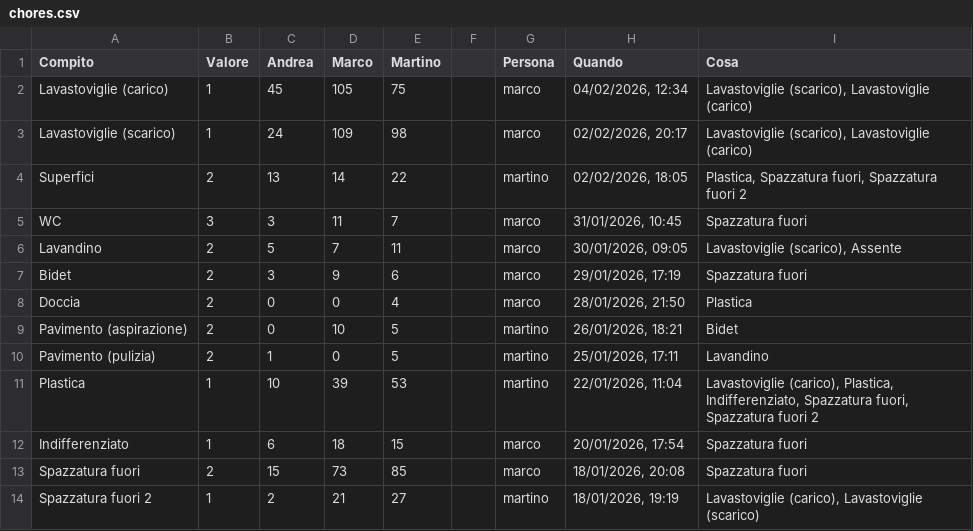
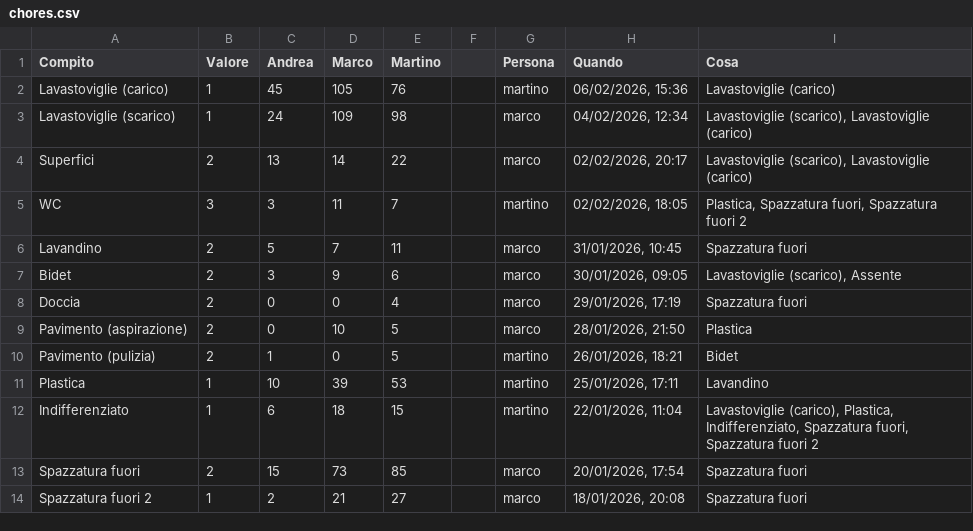
Before and after one commit to BertrandPouget/litpii, a CSV file: data/chores.csv, drawn as a sheet; only a part is shown; the diff covers the shown part only.

Commit message:
Update chores for martino

```diff
--- a/data/chores.csv
+++ b/data/chores.csv
@@ -1,14 +1,14 @@
 Compito,Valore,Andrea,Marco,Martino,,Persona,Quando,Cosa
-Lavastoviglie (carico),1,45,105,75,,marco,"04/02/2026, 12:34","Lavastoviglie (scarico), Lavastoviglie (carico)"
-Lavastoviglie (scarico),1,24,109,98,,marco,"02/02/2026, 20:17","Lavastoviglie (scarico), Lavastoviglie (carico)"
-Superfici,2,13,14,22,,martino,"02/02/2026, 18:05","Plastica, Spazzatura fuori, Spazzatura fuori 2"
-WC,3,3,11,7,,marco,"31/01/2026, 10:45",Spazzatura fuori
-Lavandino,2,5,7,11,,marco,"30/01/2026, 09:05","Lavastoviglie (scarico), Assente"
-Bidet,2,3,9,6,,marco,"29/01/2026, 17:19",Spazzatura fuori
-Doccia,2,0,0,4,,marco,"28/01/2026, 21:50",Plastica
-Pavimento (aspirazione),2,0,10,5,,martino,"26/01/2026, 18:21",Bidet
-Pavimento (pulizia),2,1,0,5,,martino,"25/01/2026, 17:11",Lavandino
-Plastica,1,10,39,53,,martino,"22/01/2026, 11:04","Lavastoviglie (carico), Plastica, Indifferenziato, Spazzatura fuori, Spazzatura fuori 2"
-Indifferenziato,1,6,18,15,,marco,"20/01/2026, 17:54",Spazzatura fuori
-Spazzatura fuori,2,15,73,85,,marco,"18/01/2026, 20:08",Spazzatura fuori
-Spazzatura fuori 2,1,2,21,27,,martino,"18/01/2026, 19:19","Lavastoviglie (carico), Lavastoviglie (scarico)"
+Lavastoviglie (carico),1,45,105,76,,martino,"06/02/2026, 15:36",Lavastoviglie (carico)
+Lavastoviglie (scarico),1,24,109,98,,marco,"04/02/2026, 12:34","Lavastoviglie (scarico), Lavastoviglie (carico)"
+Superfici,2,13,14,22,,marco,"02/02/2026, 20:17","Lavastoviglie (scarico), Lavastoviglie (carico)"
+WC,3,3,11,7,,martino,"02/02/2026, 18:05","Plastica, Spazzatura fuori, Spazzatura fuori 2"
+Lavandino,2,5,7,11,,marco,"31/01/2026, 10:45",Spazzatura fuori
+Bidet,2,3,9,6,,marco,"30/01/2026, 09:05","Lavastoviglie (scarico), Assente"
+Doccia,2,0,0,4,,marco,"29/01/2026, 17:19",Spazzatura fuori
+Pavimento (aspirazione),2,0,10,5,,marco,"28/01/2026, 21:50",Plastica
+Pavimento (pulizia),2,1,0,5,,martino,"26/01/2026, 18:21",Bidet
+Plastica,1,10,39,53,,martino,"25/01/2026, 17:11",Lavandino
+Indifferenziato,1,6,18,15,,martino,"22/01/2026, 11:04","Lavastoviglie (carico), Plastica, Indifferenziato, Spazzatura fuori, Spazzatura fuori 2"
+Spazzatura fuori,2,15,73,85,,marco,"20/01/2026, 17:54",Spazzatura fuori
+Spazzatura fuori 2,1,2,21,27,,marco,"18/01/2026, 20:08",Spazzatura fuori
```
Also changed, not shown: 1 added row and 6 edited cells elsewhere in this file.
